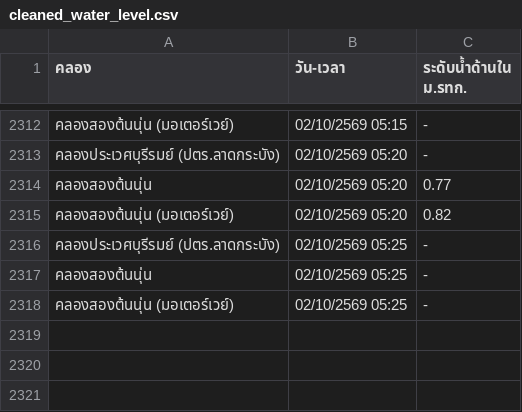
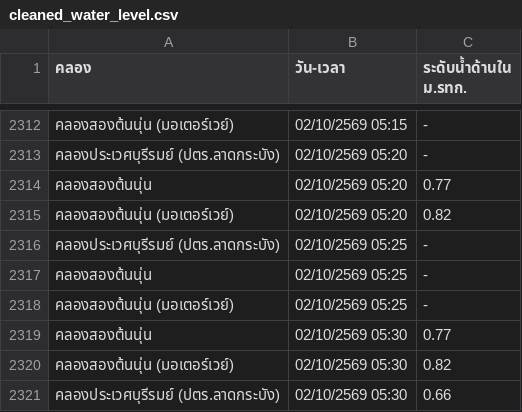
Before and after one commit to popeyee27/popeyee27.github.io, a CSV file: water-level/cleaned_water_level.csv, drawn as a sheet; only a part is shown, gaps mark what is left out.

Commit message:
Auto-update water level data: 2026-10-02 05:31:50

```diff
--- a/water-level/cleaned_water_level.csv
+++ b/water-level/cleaned_water_level.csv
@@ -2318 +2318,4 @@
 คลองสองต้นนุ่น (มอเตอร์เวย์),02/10/2569 05:25,-
+คลองสองต้นนุ่น,02/10/2569 05:30,0.77
+คลองสองต้นนุ่น (มอเตอร์เวย์),02/10/2569 05:30,0.82
+คลองประเวศบุรีรมย์ (ปตร.ลาดกระบัง),02/10/2569 05:30,0.66
```
